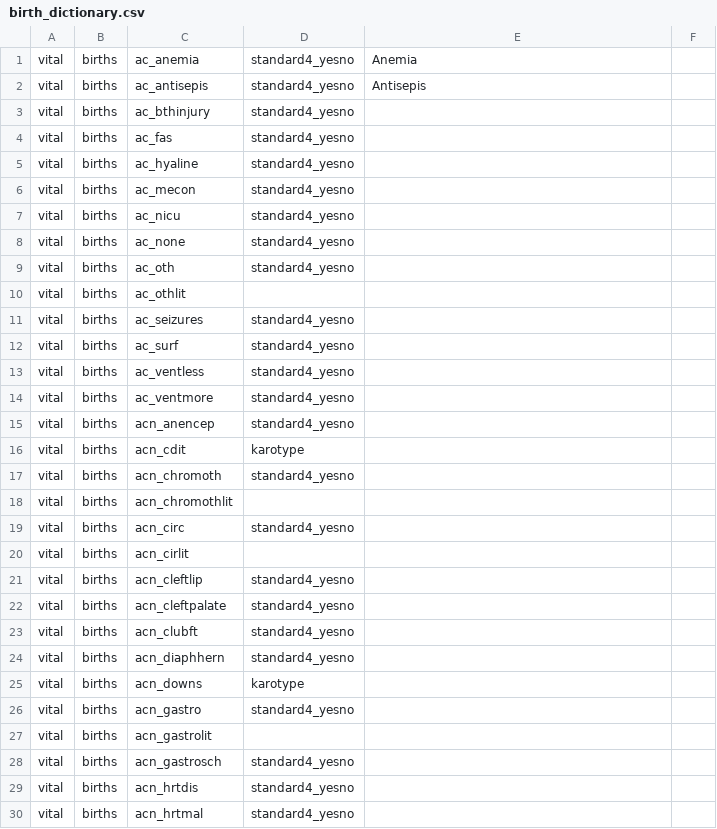
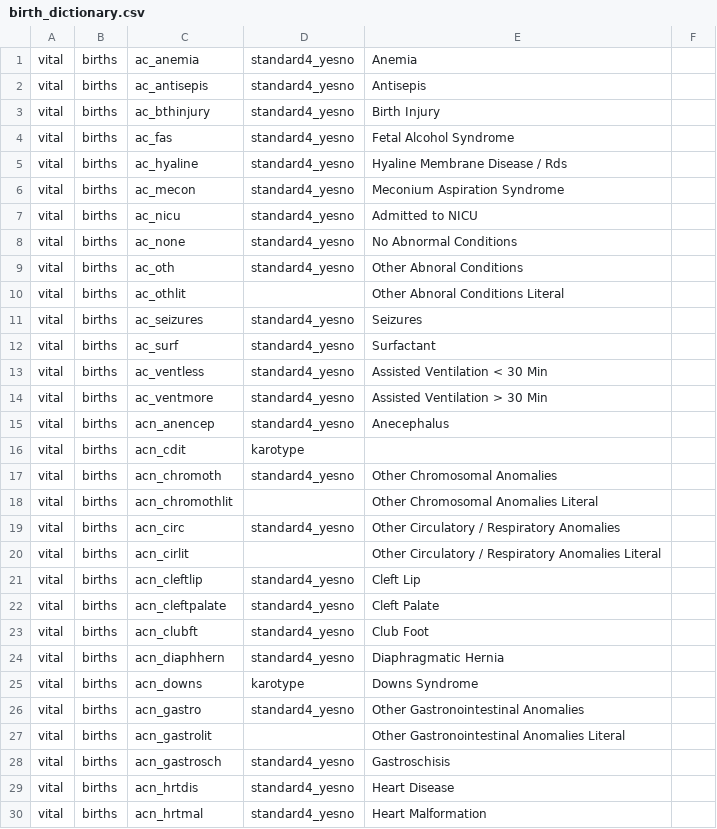
Before and after one commit to unreno/chirp, a CSV file: production/content/vital/birth_dictionary.csv, drawn as a sheet; only a part is shown; the diff covers the shown part only.

Commit message:
Adding to the data dictionary.

```diff
--- a/production/content/vital/birth_dictionary.csv
+++ b/production/content/vital/birth_dictionary.csv
@@ -2,29 +2,29 @@ vital,births,ac_anemia,standard4_yesno,Anemia,
 vital,births,ac_antisepis,standard4_yesno,Antisepis,
-vital,births,ac_bthinjury,standard4_yesno,,
-vital,births,ac_fas,standard4_yesno,,
-vital,births,ac_hyaline,standard4_yesno,,
-vital,births,ac_mecon,standard4_yesno,,
-vital,births,ac_nicu,standard4_yesno,,
-vital,births,ac_none,standard4_yesno,,
-vital,births,ac_oth,standard4_yesno,,
-vital,births,ac_othlit,,,
-vital,births,ac_seizures,standard4_yesno,,
-vital,births,ac_surf,standard4_yesno,,
-vital,births,ac_ventless,standard4_yesno,,
-vital,births,ac_ventmore,standard4_yesno,,
-vital,births,acn_anencep,standard4_yesno,,
+vital,births,ac_bthinjury,standard4_yesno,Birth Injury,
+vital,births,ac_fas,standard4_yesno,Fetal Alcohol Syndrome,
+vital,births,ac_hyaline,standard4_yesno,Hyaline Membrane Disease / Rds,
+vital,births,ac_mecon,standard4_yesno,Meconium Aspiration Syndrome,
+vital,births,ac_nicu,standard4_yesno,Admitted to NICU,
+vital,births,ac_none,standard4_yesno,No Abnormal Conditions,
+vital,births,ac_oth,standard4_yesno,Other Abnoral Conditions,
+vital,births,ac_othlit,,Other Abnoral Conditions Literal,
+vital,births,ac_seizures,standard4_yesno,Seizures,
+vital,births,ac_surf,standard4_yesno,Surfactant,
+vital,births,ac_ventless,standard4_yesno,Assisted Ventilation < 30 Min,
+vital,births,ac_ventmore,standard4_yesno,Assisted Ventilation > 30 Min,
+vital,births,acn_anencep,standard4_yesno,Anecephalus,
 vital,births,acn_cdit,karotype,,
-vital,births,acn_chromoth,standard4_yesno,,
-vital,births,acn_chromothlit,,,
-vital,births,acn_circ,standard4_yesno,,
-vital,births,acn_cirlit,,,
-vital,births,acn_cleftlip,standard4_yesno,,
-vital,births,acn_cleftpalate,standard4_yesno,,
-vital,births,acn_clubft,standard4_yesno,,
-vital,births,acn_diaphhern,standard4_yesno,,
-vital,births,acn_downs,karotype,,
-vital,births,acn_gastro,standard4_yesno,,
-vital,births,acn_gastrolit,,,
-vital,births,acn_gastrosch,standard4_yesno,,
-vital,births,acn_hrtdis,standard4_yesno,,
-vital,births,acn_hrtmal,standard4_yesno,,
+vital,births,acn_chromoth,standard4_yesno,Other Chromosomal Anomalies,
+vital,births,acn_chromothlit,,Other Chromosomal Anomalies Literal,
+vital,births,acn_circ,standard4_yesno,Other Circulatory / Respiratory Anomalies,
+vital,births,acn_cirlit,,Other Circulatory / Respiratory Anomalies Literal,
+vital,births,acn_cleftlip,standard4_yesno,Cleft Lip,
+vital,births,acn_cleftpalate,standard4_yesno,Cleft Palate,
+vital,births,acn_clubft,standard4_yesno,Club Foot,
+vital,births,acn_diaphhern,standard4_yesno,Diaphragmatic Hernia,
+vital,births,acn_downs,karotype,Downs Syndrome,
+vital,births,acn_gastro,standard4_yesno,Other Gastronointestinal Anomalies,
+vital,births,acn_gastrolit,,Other Gastronointestinal Anomalies Literal,
+vital,births,acn_gastrosch,standard4_yesno,Gastroschisis,
+vital,births,acn_hrtdis,standard4_yesno,Heart Disease,
+vital,births,acn_hrtmal,standard4_yesno,Heart Malformation,
```
Also changed, not shown: 41 edited cells elsewhere in this file.
